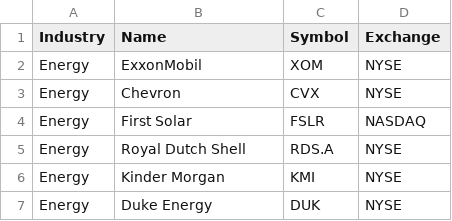
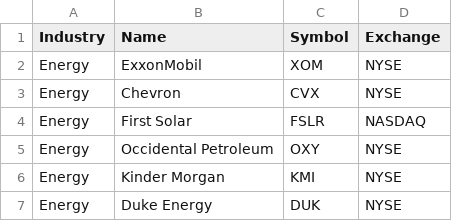
Before and after one commit to embrexemb/Project-02, a CSV file: Stock List.csv, drawn as a sheet; only a part is shown.

Commit message:
csv file update

```diff
--- a/Stock List.csv
+++ b/Stock List.csv
@@ -4,3 +4,3 @@ Energy,Chevron,CVX,NYSE
 Energy,First Solar,FSLR,NASDAQ
-Energy,Royal Dutch Shell,RDS.A,NYSE
+Energy,Occidental Petroleum,OXY,NYSE
 Energy,Kinder Morgan,KMI,NYSE
```
